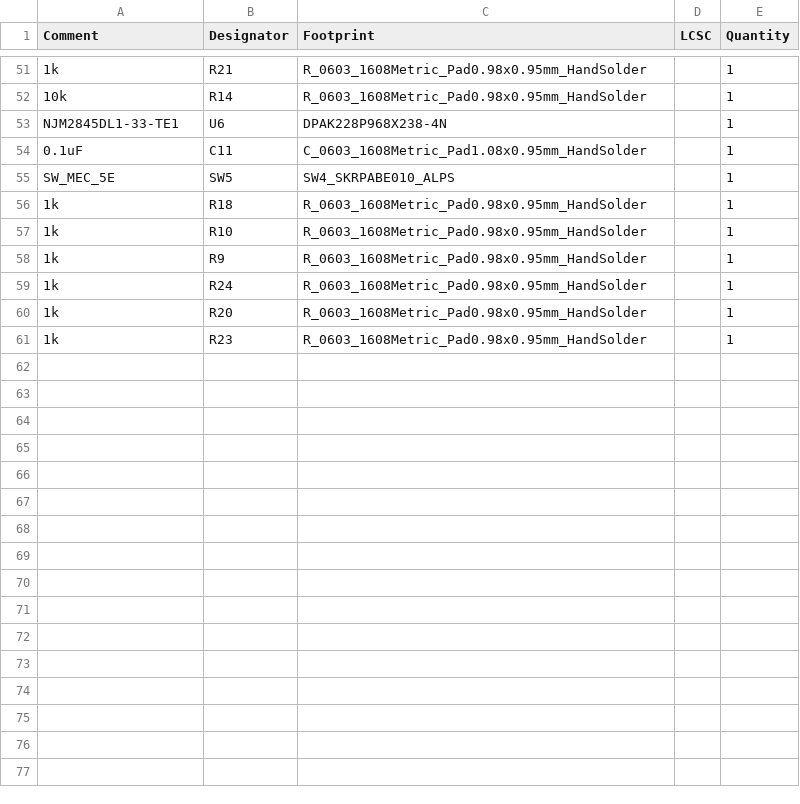
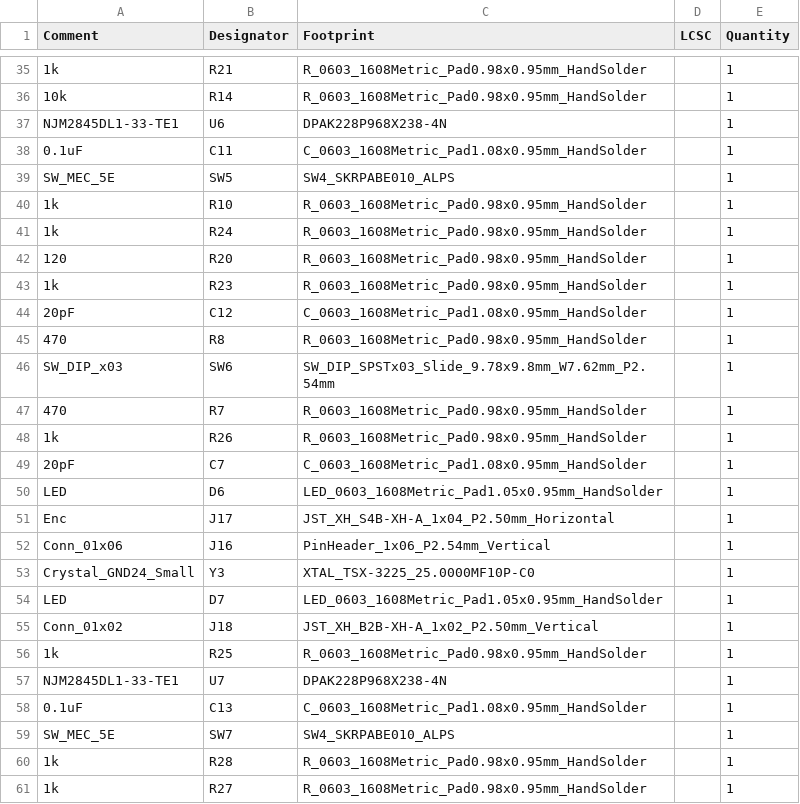
Before and after one commit to mememan5868/2026-NroboB, a CSV file: crc/ISS_MD_SUB/jlcpcb/production_files/BOM-ISS_MD_SUB.csv, drawn as a sheet; only a part is shown, gaps mark what is left out; the diff covers the shown part only.

```diff
--- a/crc/ISS_MD_SUB/jlcpcb/production_files/BOM-ISS_MD_SUB.csv
+++ b/crc/ISS_MD_SUB/jlcpcb/production_files/BOM-ISS_MD_SUB.csv
@@ -55,7 +39,23 @@ NJM2845DL1-33-TE1,U6,DPAK228P968X238-4N,,1
 SW_MEC_5E,SW5,SW4_SKRPABE010_ALPS,,1
-1k,R18,R_0603_1608Metric_Pad0.98x0.95mm_HandSolder,,1
 1k,R10,R_0603_1608Metric_Pad0.98x0.95mm_HandSolder,,1
-1k,R9,R_0603_1608Metric_Pad0.98x0.95mm_HandSolder,,1
 1k,R24,R_0603_1608Metric_Pad0.98x0.95mm_HandSolder,,1
-1k,R20,R_0603_1608Metric_Pad0.98x0.95mm_HandSolder,,1
+120,R20,R_0603_1608Metric_Pad0.98x0.95mm_HandSolder,,1
 1k,R23,R_0603_1608Metric_Pad0.98x0.95mm_HandSolder,,1
+20pF,C12,C_0603_1608Metric_Pad1.08x0.95mm_HandSolder,,1
+470,R8,R_0603_1608Metric_Pad0.98x0.95mm_HandSolder,,1
+SW_DIP_x03,SW6,SW_DIP_SPSTx03_Slide_9.78x9.8mm_W7.62mm_P2.54mm,,1
+470,R7,R_0603_1608Metric_Pad0.98x0.95mm_HandSolder,,1
+1k,R26,R_0603_1608Metric_Pad0.98x0.95mm_HandSolder,,1
+20pF,C7,C_0603_1608Metric_Pad1.08x0.95mm_HandSolder,,1
+LED,D6,LED_0603_1608Metric_Pad1.05x0.95mm_HandSolder,,1
+Enc,J17,JST_XH_S4B-XH-A_1x04_P2.50mm_Horizontal,,1
+Conn_01x06,J16,PinHeader_1x06_P2.54mm_Vertical,,1
+Crystal_GND24_Small,Y3,XTAL_TSX-3225_25.0000MF10P-C0,,1
+LED,D7,LED_0603_1608Metric_Pad1.05x0.95mm_HandSolder,,1
+Conn_01x02,J18,JST_XH_B2B-XH-A_1x02_P2.50mm_Vertical,,1
+1k,R25,R_0603_1608Metric_Pad0.98x0.95mm_HandSolder,,1
+NJM2845DL1-33-TE1,U7,DPAK228P968X238-4N,,1
+0.1uF,C13,C_0603_1608Metric_Pad1.08x0.95mm_HandSolder,,1
+SW_MEC_5E,SW7,SW4_SKRPABE010_ALPS,,1
+1k,R28,R_0603_1608Metric_Pad0.98x0.95mm_HandSolder,,1
+1k,R27,R_0603_1608Metric_Pad0.98x0.95mm_HandSolder,,1
```
Also changed, not shown: 16 removed rows and 15 edited cells elsewhere in this file, crc/ISS_MD_SUB/jlcpcb/production_files/CPL-ISS_MD_SUB.csv, 25 other files.
